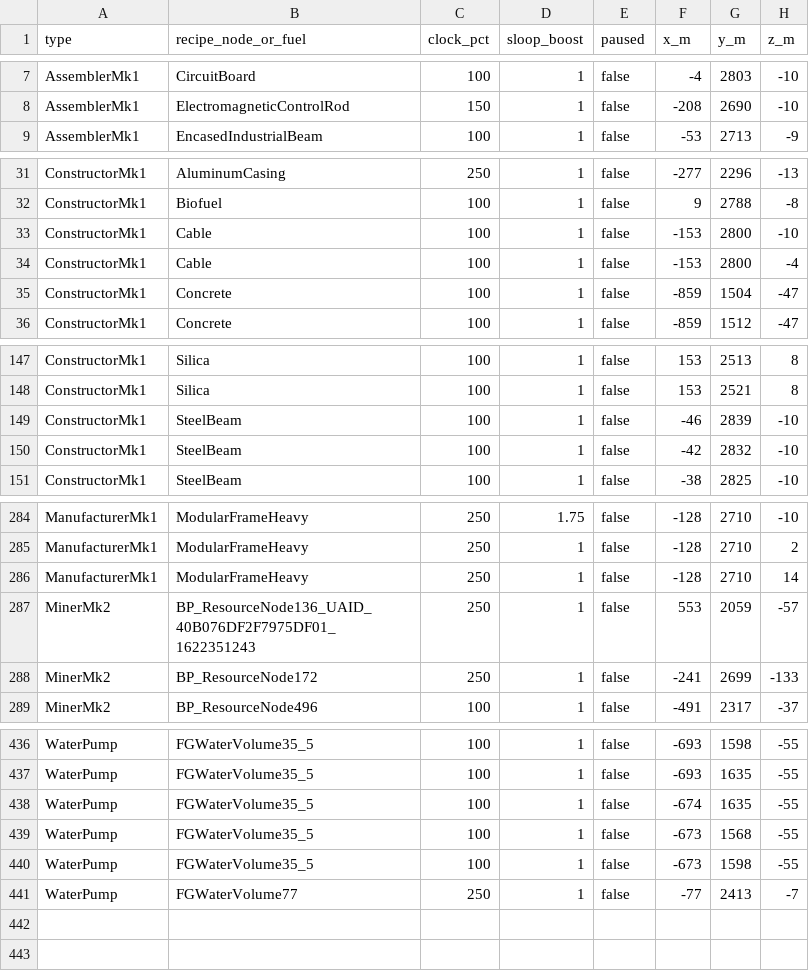
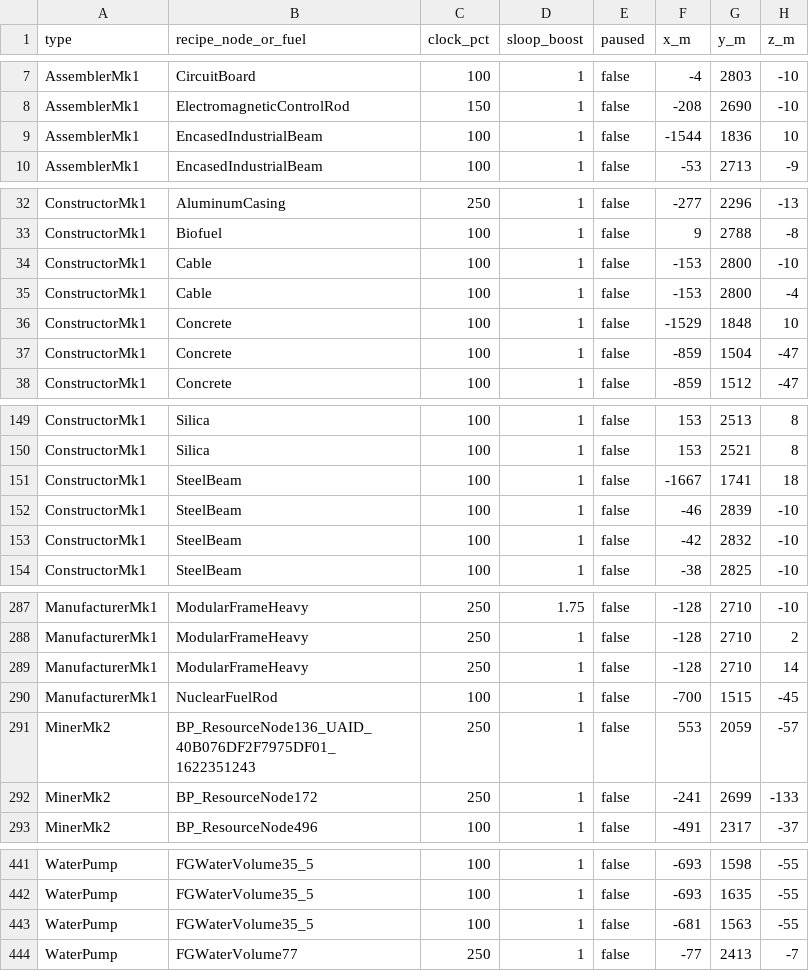
Before and after one commit to jwmalara/satisfactory-sf-sync, a CSV file: state/machines.csv, drawn as a sheet; only a part is shown, gaps mark what is left out; the diff covers the shown part only.

```diff
--- a/state/machines.csv
+++ b/state/machines.csv
@@ -8,2 +8,3 @@ AssemblerMk1,CircuitBoard,100,1,false,-4,2803,-10
 AssemblerMk1,ElectromagneticControlRod,150,1,false,-208,2690,-10
+AssemblerMk1,EncasedIndustrialBeam,100,1,false,-1544,1836,10
 AssemblerMk1,EncasedIndustrialBeam,100,1,false,-53,2713,-9
@@ -34,2 +35,3 @@ ConstructorMk1,Cable,100,1,false,-153,2800,-10
 ConstructorMk1,Cable,100,1,false,-153,2800,-4
+ConstructorMk1,Concrete,100,1,false,-1529,1848,10
 ConstructorMk1,Concrete,100,1,false,-859,1504,-47
@@ -148,2 +150,3 @@ ConstructorMk1,Silica,100,1,false,153,2513,8
 ConstructorMk1,Silica,100,1,false,153,2521,8
+ConstructorMk1,SteelBeam,100,1,false,-1667,1741,18
 ConstructorMk1,SteelBeam,100,1,false,-46,2839,-10
@@ -286,2 +289,3 @@ ManufacturerMk1,ModularFrameHeavy,250,1,false,-128,2710,2
 ManufacturerMk1,ModularFrameHeavy,250,1,false,-128,2710,14
+ManufacturerMk1,NuclearFuelRod,100,1,false,-700,1515,-45
 MinerMk2,BP_ResourceNode136_UAID_40B076DF2F7975DF01_1622351243,250,1,false,553,2059,-57
@@ -437,5 +442,3 @@ WaterPump,FGWaterVolume35_5,100,1,false,-693,1598,-55
 WaterPump,FGWaterVolume35_5,100,1,false,-693,1635,-55
-WaterPump,FGWaterVolume35_5,100,1,false,-674,1635,-55
-WaterPump,FGWaterVolume35_5,100,1,false,-673,1568,-55
-WaterPump,FGWaterVolume35_5,100,1,false,-673,1598,-55
+WaterPump,FGWaterVolume35_5,100,1,false,-681,1563,-55
 WaterPump,FGWaterVolume77,250,1,false,-77,2413,-7
```
Also changed, not shown: 1 added row and 2 edited cells elsewhere in this file, 2 other files.
